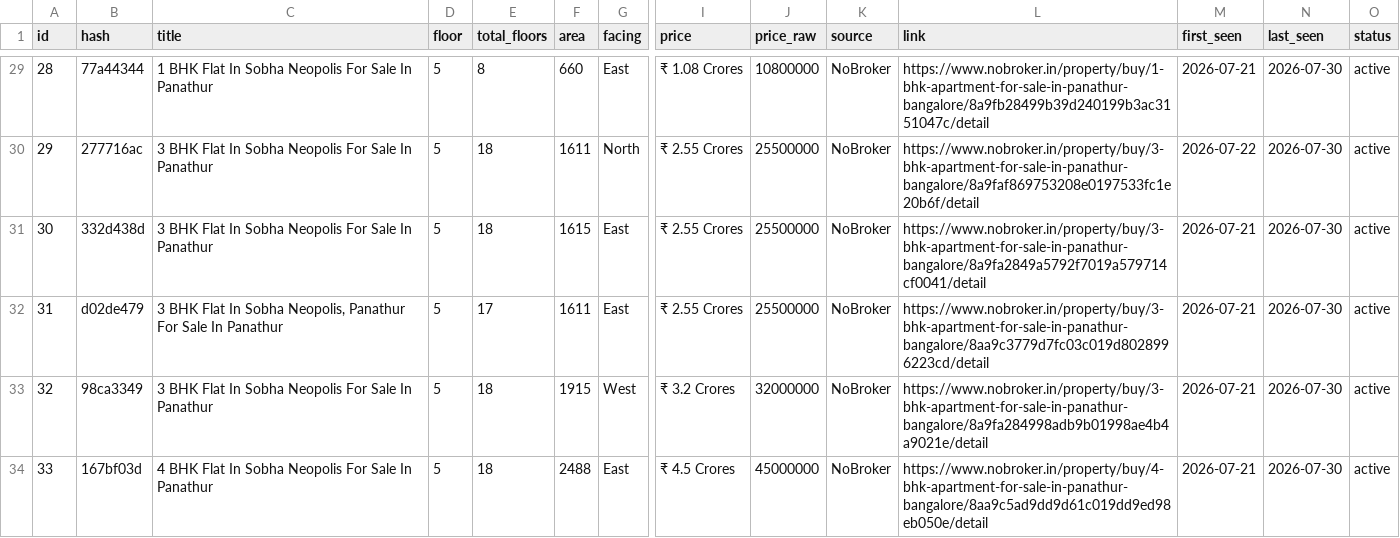
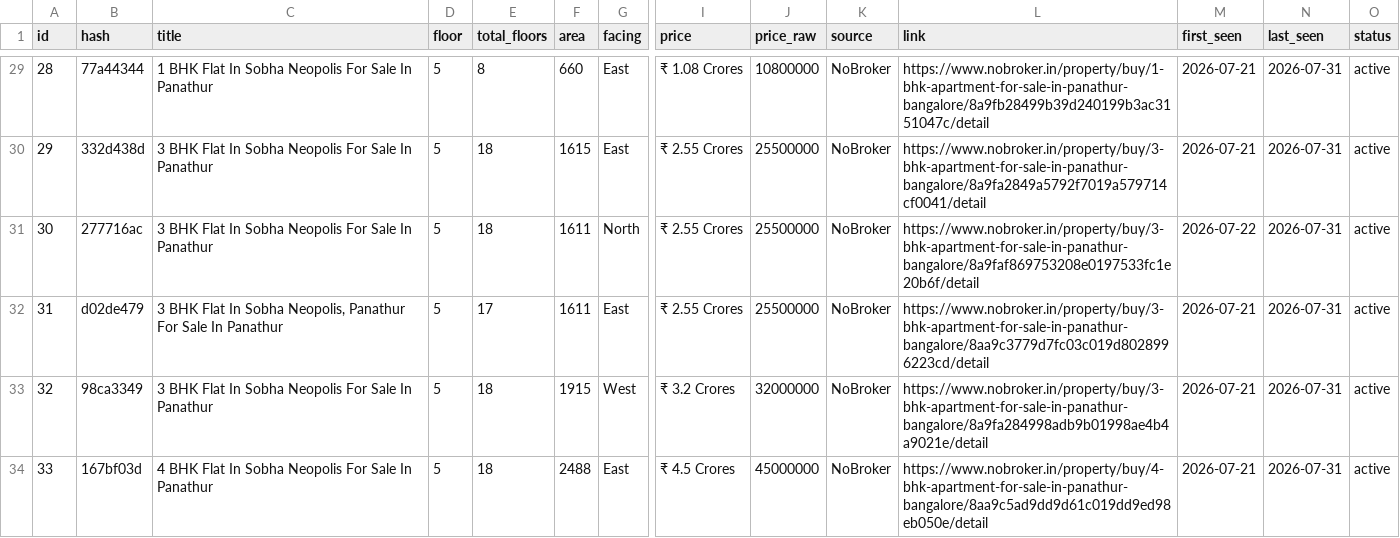
Before and after one commit to indianquant/sobha-neopolis-tracker, a CSV file: sobha_listings.csv, drawn as a sheet; only a part is shown, gaps mark what is left out; removed rows and columns are numbered as before the commit, all else as after; rows hold the shown columns only; the diff covers the shown part only; the diff names each change by its address in the sheet, - before the commit and + after, or states it on an @@ line.

```diff
--- a/sobha_listings.csv
+++ b/sobha_listings.csv
-N29 (last_seen): 2026-07-30
+N29 (last_seen): 2026-07-31
-row 30: 29 | 277716ac | 3 BHK Flat In Sobha Neopolis For Sale In Panathur | 5 | 18 | 1611 | North | ₹ 2.55 Crores | 25500000 | NoBroker | https://www.nobroker.in/property/buy/3-bhk-apartment-for-sale-in-panathur-bangalore/8a9faf869753208e0197533fc1e20b6f/detail | 2026-07-22 | 2026-07-30 | active
@@ column A (id) renumbered between rows 30 and 105 @@
-N30 (last_seen): 2026-07-30
+N30 (last_seen): 2026-07-31
+row 31: 30 | 277716ac | 3 BHK Flat In Sobha Neopolis For Sale In Panathur | 5 | 18 | 1611 | North | ₹ 2.55 Crores | 25500000 | NoBroker | https://www.nobroker.in/property/buy/3-bhk-apartment-for-sale-in-panathur-bangalore/8a9faf869753208e0197533fc1e20b6f/detail | 2026-07-22 | 2026-07-31 | active
-N32:N34 (last_seen): 2026-07-30
+N32:N34 (last_seen): 2026-07-31
```
Also changed, not shown: 3 added rows, 1 removed row and 99 edited cells elsewhere in this file, 2 other files.
